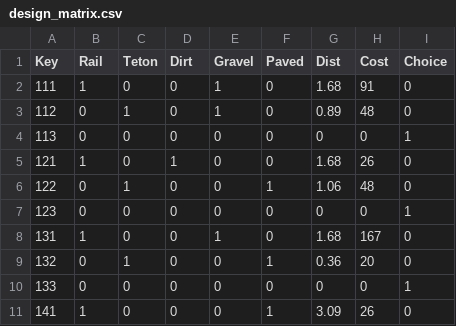
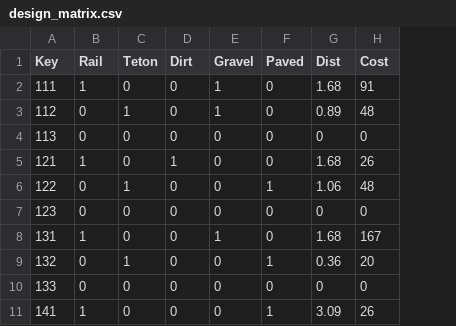
Before and after one commit to ryangifford/discrete_choice_experiment, a CSV file: Data/design_matrix.csv, drawn as a sheet; only a part is shown; the diff names each change by its address in the sheet, - before the commit and + after, or states it on an @@ line.

```diff
--- a/Data/design_matrix.csv
+++ b/Data/design_matrix.csv
-column I (Choice), rows 2-11: 0 | 0 | 1 | 0 | 0 | 1 | 0 | 0 | 1 | 0
```
Also changed, not shown: Data/Rexburg Trails_CE.csv, 3 other files.
